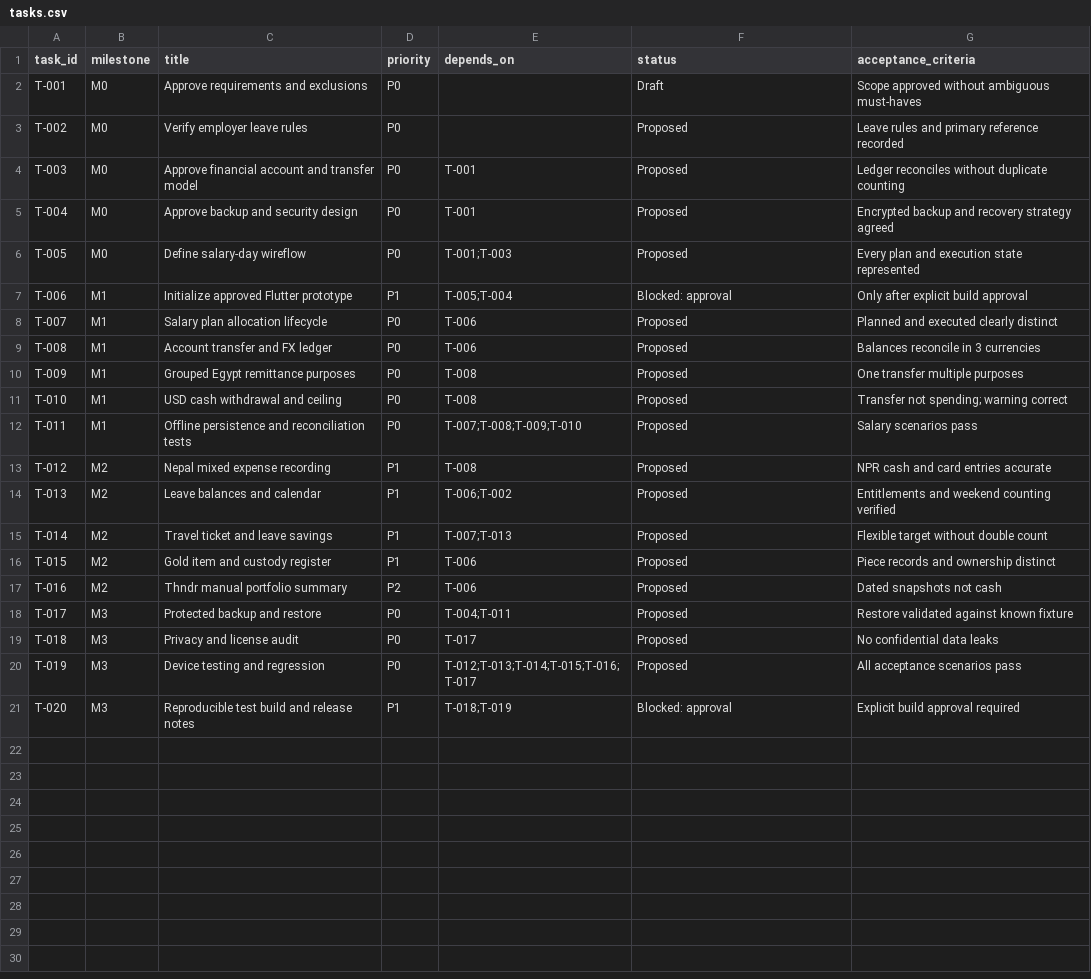
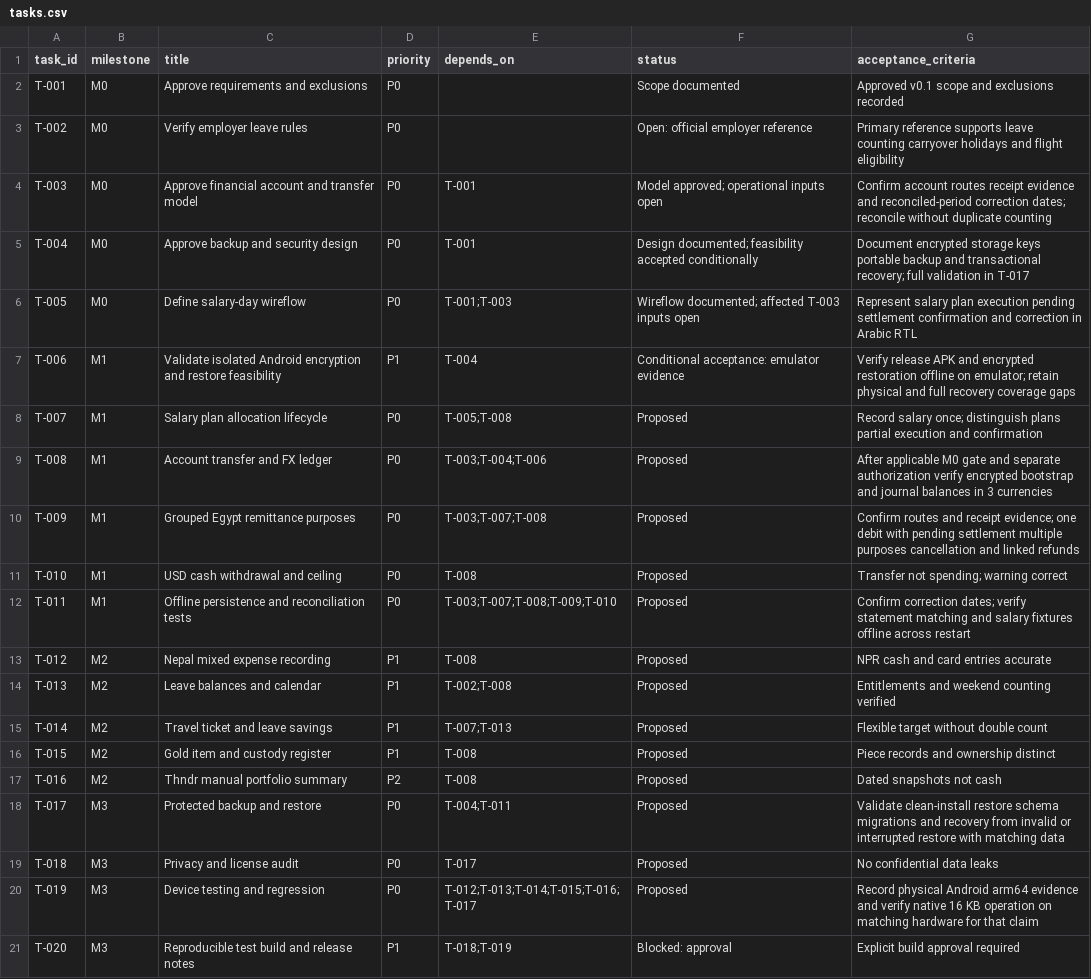
Before and after one commit to karim-kmorsi/Expat-Manager-Dev, a CSV file: planning/tasks.csv, drawn as a sheet.

```diff
--- a/planning/tasks.csv
+++ b/planning/tasks.csv
@@ -1,21 +1,21 @@
 task_id,milestone,title,priority,depends_on,status,acceptance_criteria
-T-001,M0,Approve requirements and exclusions,P0,,Draft,Scope approved without ambiguous must-haves
-T-002,M0,Verify employer leave rules,P0,,Proposed,Leave rules and primary reference recorded
-T-003,M0,Approve financial account and transfer model,P0,T-001,Proposed,Ledger reconciles without duplicate counting
-T-004,M0,Approve backup and security design,P0,T-001,Proposed,Encrypted backup and recovery strategy agreed
-T-005,M0,Define salary-day wireflow,P0,T-001;T-003,Proposed,Every plan and execution state represented
-T-006,M1,Initialize approved Flutter prototype,P1,T-005;T-004,Blocked: approval,Only after explicit build approval
-T-007,M1,Salary plan allocation lifecycle,P0,T-006,Proposed,Planned and executed clearly distinct
-T-008,M1,Account transfer and FX ledger,P0,T-006,Proposed,Balances reconcile in 3 currencies
-T-009,M1,Grouped Egypt remittance purposes,P0,T-008,Proposed,One transfer multiple purposes
+T-001,M0,Approve requirements and exclusions,P0,,Scope documented,Approved v0.1 scope and exclusions recorded
+T-002,M0,Verify employer leave rules,P0,,Open: official employer reference,Primary reference supports leave counting carryover holidays and flight eligibility
+T-003,M0,Approve financial account and transfer model,P0,T-001,Model approved; operational inputs open,Confirm account routes receipt evidence and reconciled-period correction dates; reconcile without duplicate counting
+T-004,M0,Approve backup and security design,P0,T-001,Design documented; feasibility accepted conditionally,Document encrypted storage keys portable backup and transactional recovery; full validation in T-017
+T-005,M0,Define salary-day wireflow,P0,T-001;T-003,Wireflow documented; affected T-003 inputs open,Represent salary plan execution pending settlement confirmation and correction in Arabic RTL
+T-006,M1,Validate isolated Android encryption and restore feasibility,P1,T-004,Conditional acceptance: emulator evidence,Verify release APK and encrypted restoration offline on emulator; retain physical and full recovery coverage gaps
+T-007,M1,Salary plan allocation lifecycle,P0,T-005;T-008,Proposed,Record salary once; distinguish plans partial execution and confirmation
+T-008,M1,Account transfer and FX ledger,P0,T-003;T-004;T-006,Proposed,After applicable M0 gate and separate authorization verify encrypted bootstrap and journal balances in 3 currencies
+T-009,M1,Grouped Egypt remittance purposes,P0,T-003;T-007;T-008,Proposed,Confirm routes and receipt evidence; one debit with pending settlement multiple purposes cancellation and linked refunds
 T-010,M1,USD cash withdrawal and ceiling,P0,T-008,Proposed,Transfer not spending; warning correct
-T-011,M1,Offline persistence and reconciliation tests,P0,T-007;T-008;T-009;T-010,Proposed,Salary scenarios pass
+T-011,M1,Offline persistence and reconciliation tests,P0,T-003;T-007;T-008;T-009;T-010,Proposed,Confirm correction dates; verify statement matching and salary fixtures offline across restart
 T-012,M2,Nepal mixed expense recording,P1,T-008,Proposed,NPR cash and card entries accurate
-T-013,M2,Leave balances and calendar,P1,T-006;T-002,Proposed,Entitlements and weekend counting verified
+T-013,M2,Leave balances and calendar,P1,T-002;T-008,Proposed,Entitlements and weekend counting verified
 T-014,M2,Travel ticket and leave savings,P1,T-007;T-013,Proposed,Flexible target without double count
-T-015,M2,Gold item and custody register,P1,T-006,Proposed,Piece records and ownership distinct
-T-016,M2,Thndr manual portfolio summary,P2,T-006,Proposed,Dated snapshots not cash
-T-017,M3,Protected backup and restore,P0,T-004;T-011,Proposed,Restore validated against known fixture
+T-015,M2,Gold item and custody register,P1,T-008,Proposed,Piece records and ownership distinct
+T-016,M2,Thndr manual portfolio summary,P2,T-008,Proposed,Dated snapshots not cash
+T-017,M3,Protected backup and restore,P0,T-004;T-011,Proposed,Validate clean-install restore schema migrations and recovery from invalid or interrupted restore with matching data
 T-018,M3,Privacy and license audit,P0,T-017,Proposed,No confidential data leaks
-T-019,M3,Device testing and regression,P0,T-012;T-013;T-014;T-015;T-016;T-017,Proposed,All acceptance scenarios pass
+T-019,M3,Device testing and regression,P0,T-012;T-013;T-014;T-015;T-016;T-017,Proposed,Record physical Android arm64 evidence and verify native 16 KB operation on matching hardware for that claim
 T-020,M3,Reproducible test build and release notes,P1,T-018;T-019,Blocked: approval,Explicit build approval required
```
Also changed, not shown: 9 other files.
